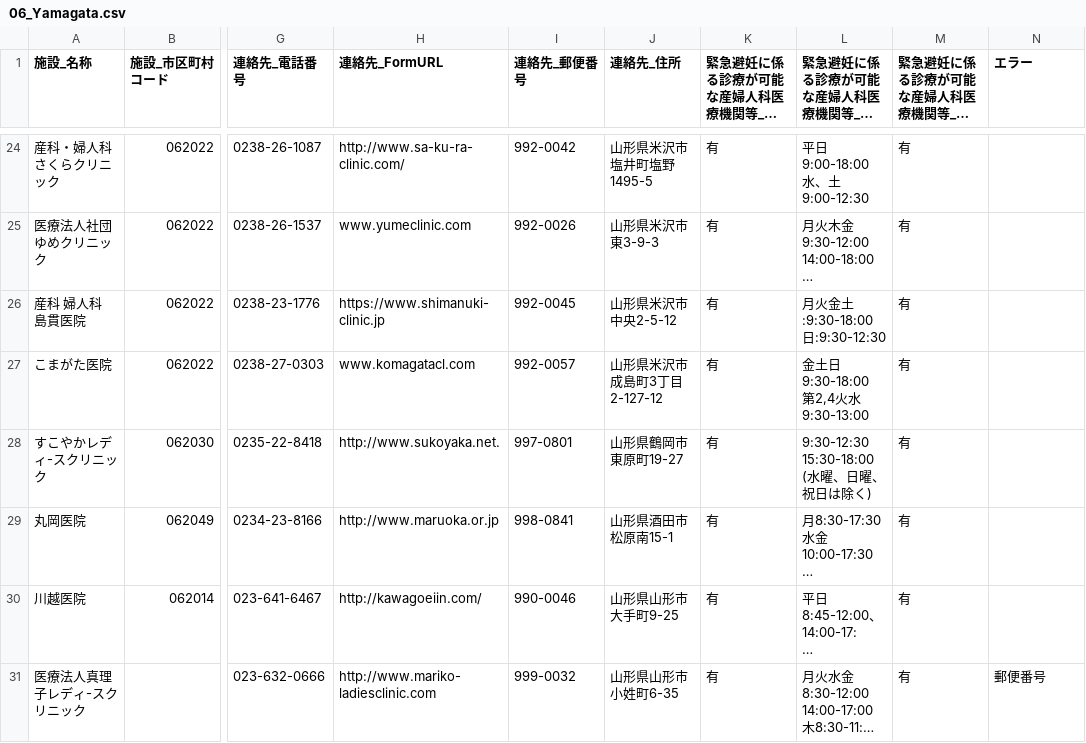
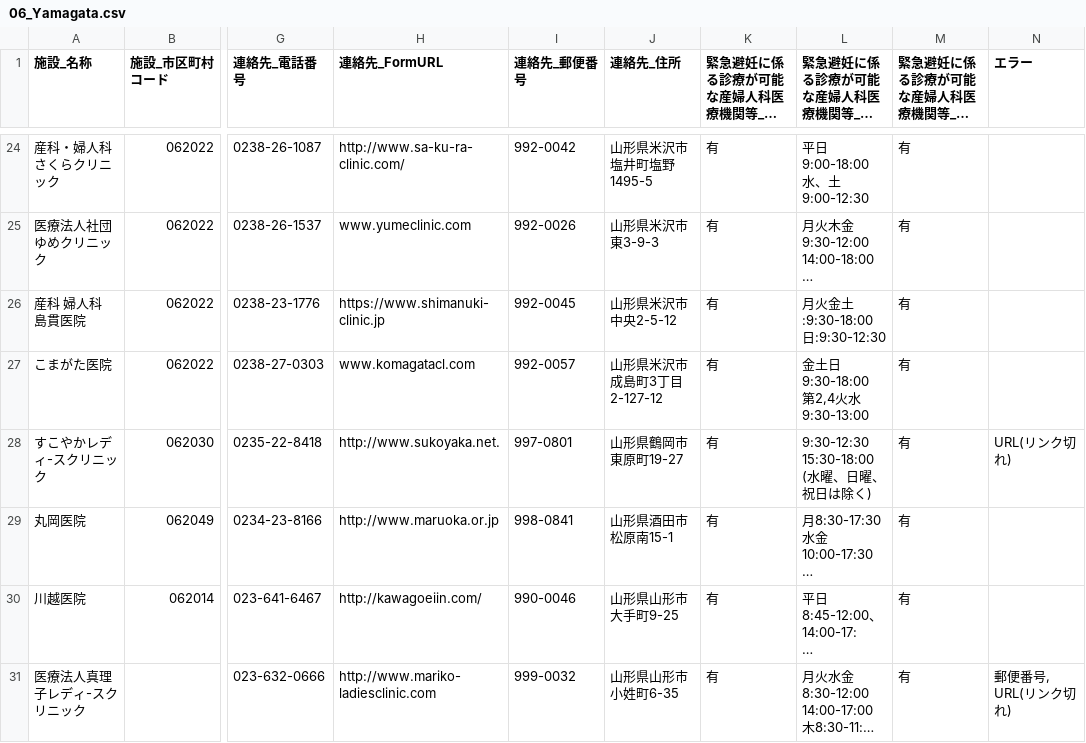
Before and after one commit to hello112334/opendata-pdf-to-csv, a CSV file: output_files/06_Yamagata.csv, drawn as a sheet; only a part is shown, gaps mark what is left out; long unchanged cells end in …; the diff names each change by its address in the sheet, - before the commit and + after, or states it on an @@ line.

```diff
--- a/output_files/06_Yamagata.csv
+++ b/output_files/06_Yamagata.csv
-N28 (エラー): (empty)
+N28 (エラー): URL(リンク切れ)
-N31 (エラー): 郵便番号
+N31 (エラー): 郵便番号, URL(リンク切れ)
```
Also changed, not shown: output_files/10_Gunma.csv, output_files/11_Saitama.csv, 10 other files.
